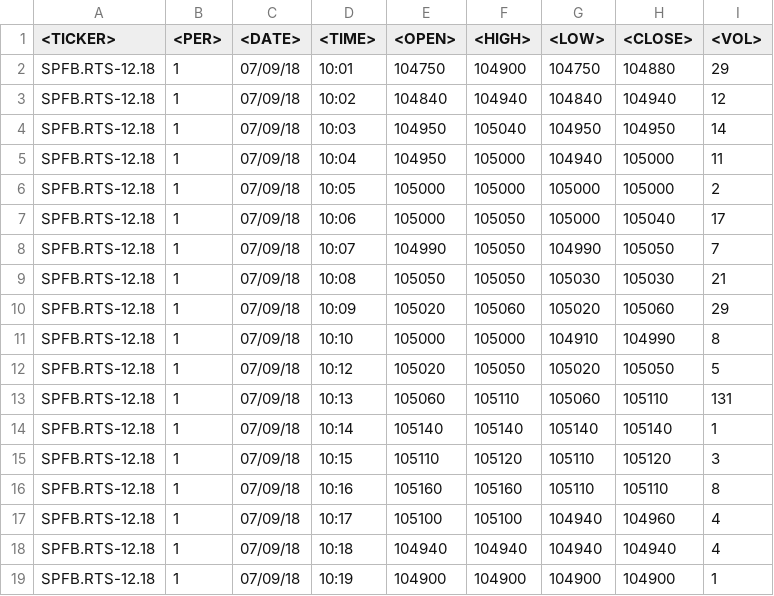
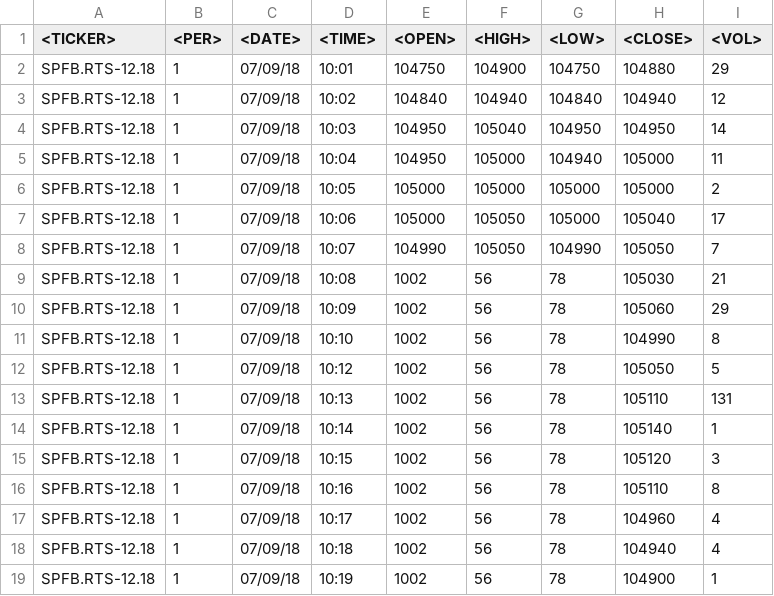
Before and after one commit to NF-coder/ITMO_repo, a CSV file: informatics/sem1/lab5/v3.csv, drawn as a sheet; only a part is shown; the diff covers the shown part only.

Commit message:
some changes in gitignore + corruption of csv file in informatics/lab5

```diff
--- a/informatics/sem1/lab5/v3.csv
+++ b/informatics/sem1/lab5/v3.csv
@@ -8,12 +8,12 @@ SPFB.RTS-12.18,1,07/09/18,10:06,105000,105050,105000,105040,17
 SPFB.RTS-12.18,1,07/09/18,10:07,104990,105050,104990,105050,7
-SPFB.RTS-12.18,1,07/09/18,10:08,105050,105050,105030,105030,21
-SPFB.RTS-12.18,1,07/09/18,10:09,105020,105060,105020,105060,29
-SPFB.RTS-12.18,1,07/09/18,10:10,105000,105000,104910,104990,8
-SPFB.RTS-12.18,1,07/09/18,10:12,105020,105050,105020,105050,5
-SPFB.RTS-12.18,1,07/09/18,10:13,105060,105110,105060,105110,131
-SPFB.RTS-12.18,1,07/09/18,10:14,105140,105140,105140,105140,1
-SPFB.RTS-12.18,1,07/09/18,10:15,105110,105120,105110,105120,3
-SPFB.RTS-12.18,1,07/09/18,10:16,105160,105160,105110,105110,8
-SPFB.RTS-12.18,1,07/09/18,10:17,105100,105100,104940,104960,4
-SPFB.RTS-12.18,1,07/09/18,10:18,104940,104940,104940,104940,4
-SPFB.RTS-12.18,1,07/09/18,10:19,104900,104900,104900,104900,1
+SPFB.RTS-12.18,1,07/09/18,10:08,1002, 56, 78,105030,21
+SPFB.RTS-12.18,1,07/09/18,10:09,1002, 56, 78,105060,29
+SPFB.RTS-12.18,1,07/09/18,10:10,1002, 56, 78,104990,8
+SPFB.RTS-12.18,1,07/09/18,10:12,1002, 56, 78,105050,5
+SPFB.RTS-12.18,1,07/09/18,10:13,1002, 56, 78,105110,131
+SPFB.RTS-12.18,1,07/09/18,10:14,1002, 56, 78,105140,1
+SPFB.RTS-12.18,1,07/09/18,10:15,1002, 56, 78,105120,3
+SPFB.RTS-12.18,1,07/09/18,10:16,1002, 56, 78,105110,8
+SPFB.RTS-12.18,1,07/09/18,10:17,1002, 56, 78,104960,4
+SPFB.RTS-12.18,1,07/09/18,10:18,1002, 56, 78,104940,4
+SPFB.RTS-12.18,1,07/09/18,10:19,1002, 56, 78,104900,1
```
Also changed, not shown: 66 edited cells elsewhere in this file, 2 other files.
